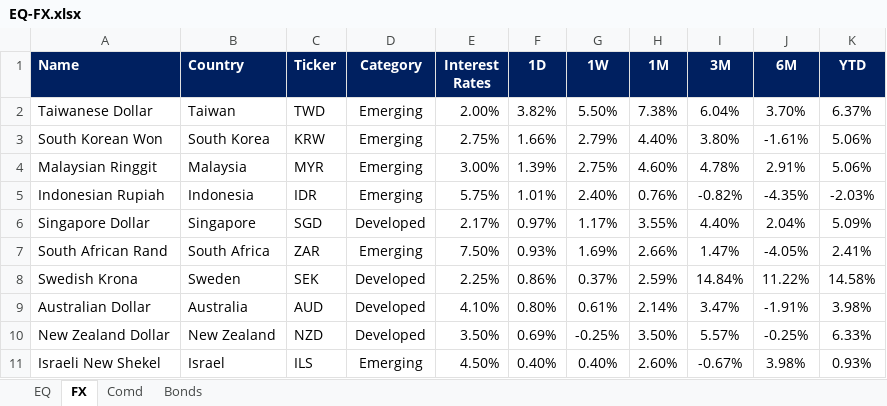
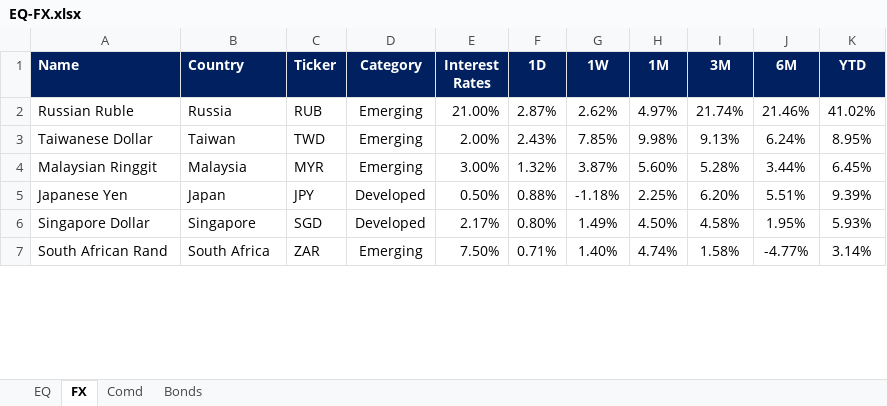
Before and after one commit to firstglobal123/fg-app, an Excel workbook: EQ-FX.xlsx, sheet FX, drawn as a sheet; only a part is shown; values as stored, in another font and other column widths than the file's, no borders; conditional formats not drawn; removed rows and columns are numbered as before the commit, all else as after; the diff covers the shown part only; the diff names each change by its address in the sheet, - before the commit and + after, or states it on an @@ line.

```diff
--- a/EQ-FX.xlsx (sheet FX)
+++ b/EQ-FX.xlsx (sheet FX)
+row 2: Russian Ruble | Russia | RUB | Emerging | 21.00% | 2.87% | 2.62% | 4.97% | 21.74% | 21.46% | 41.02%
-F3 (1D): 3.82%
+F3 (1D): 2.43%
-G3 (1W): 5.50%
+G3 (1W): 7.85%
-H3 (1M): 7.38%
+H3 (1M): 9.98%
-I3 (3M): 6.04%
+I3 (3M): 9.13%
-J3 (6M): 3.70%
+J3 (6M): 6.24%
-K3 (YTD): 6.37%
+K3 (YTD): 8.95%
-row 3: South Korean Won | South Korea | KRW | Emerging | 2.75% | 1.66% | 2.79% | 4.40% | 3.80% | -1.61% | 5.06%
-F4 (1D): 1.39%
+F4 (1D): 1.32%
-G4 (1W): 2.75%
+G4 (1W): 3.87%
-H4 (1M): 4.60%
+H4 (1M): 5.60%
-I4 (3M): 4.78%
+I4 (3M): 5.28%
-J4 (6M): 2.91%
+J4 (6M): 3.44%
-K4 (YTD): 5.06%
+K4 (YTD): 6.45%
-row 5: Indonesian Rupiah | Indonesia | IDR | Emerging | 5.75% | 1.01% | 2.40% | 0.76% | -0.82% | -4.35% | -2.03%
+row 5: Japanese Yen | Japan | JPY | Developed | 0.50% | 0.88% | -1.18% | 2.25% | 6.20% | 5.51% | 9.39%
-F6 (1D): 0.97%
+F6 (1D): 0.80%
-G6 (1W): 1.17%
+G6 (1W): 1.49%
-H6 (1M): 3.55%
+H6 (1M): 4.50%
-I6 (3M): 4.40%
+I6 (3M): 4.58%
-J6 (6M): 2.04%
+J6 (6M): 1.95%
-K6 (YTD): 5.09%
+K6 (YTD): 5.93%
-F7 (1D): 0.93%
+F7 (1D): 0.71%
-G7 (1W): 1.69%
+G7 (1W): 1.40%
-H7 (1M): 2.66%
+H7 (1M): 4.74%
-I7 (3M): 1.47%
+I7 (3M): 1.58%
-J7 (6M): -4.05%
+J7 (6M): -4.77%
-K7 (YTD): 2.41%
+K7 (YTD): 3.14%
-row 8: Swedish Krona | Sweden | SEK | Developed | 2.25% | 0.86% | 0.37% | 2.59% | 14.84% | 11.22% | 14.58%
-row 9: Australian Dollar | Australia | AUD | Developed | 4.10% | 0.80% | 0.61% | 2.14% | 3.47% | -1.91% | 3.98%
-row 10: New Zealand Dollar | New Zealand | NZD | Developed | 3.50% | 0.69% | -0.25% | 3.50% | 5.57% | -0.25% | 6.33%
-row 11: Israeli New Shekel | Israel | ILS | Emerging | 4.50% | 0.40% | 0.40% | 2.60% | -0.67% | 3.98% | 0.93%
```
Also changed, not shown: 17 added rows, 13 removed rows and 32 edited cells elsewhere in this sheet, sheet EQ, sheet Comd, sheet Bonds, formulas that keep their value, GEQETF_N.xlsx, GFI_N.xlsx, 2 other files.
